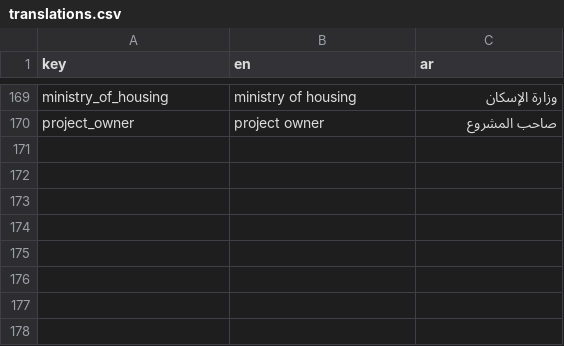
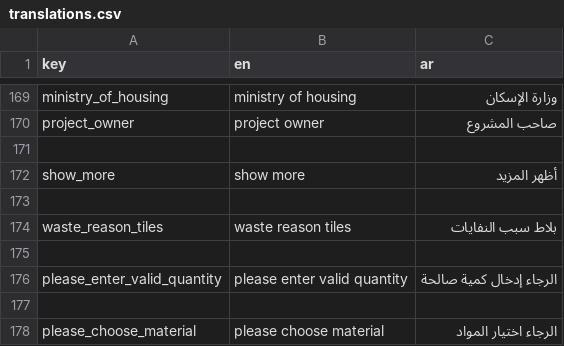
Before and after one commit to El-Baltagy/mkaweel, a CSV file: assets/l10n/translations.csv, drawn as a sheet; only a part is shown, gaps mark what is left out.

```diff
--- a/assets/l10n/translations.csv
+++ b/assets/l10n/translations.csv
@@ -170 +170,9 @@ ministry_of_housing,ministry of housing,وزارة الإسكان
 project_owner,project owner,صاحب المشروع
+
+show_more,show more,أظهر المزيد
+
+waste_reason_tiles,waste reason tiles,بلاط سبب النفايات
+
+please_enter_valid_quantity,please enter valid quantity,الرجاء إدخال كمية صالحة
+
+please_choose_material,please choose material,الرجاء اختيار المواد
```
Also changed, not shown: 8 other files.
